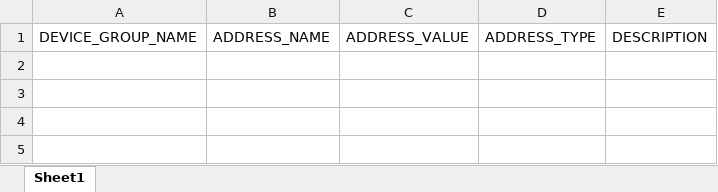
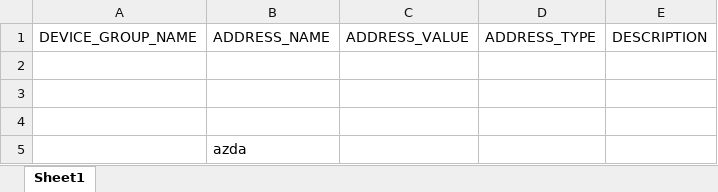
Before and after one commit to suresh950/suresh_Public_DIR, an Excel workbook: 2_Python_code/panorama_codes/palo.xlsx, sheet Sheet1, drawn as a sheet; values as stored, in another font and other column widths than the file's, no borders; the diff names each change by its address in the sheet, - before the commit and + after, or states it on an @@ line.

```diff
--- a/2_Python_code/panorama_codes/palo.xlsx (sheet Sheet1)
+++ b/2_Python_code/panorama_codes/palo.xlsx (sheet Sheet1)
+row 2: (empty)
+row 3: (empty)
+row 4: (empty)
+row 5:  | azda
```
Also changed, not shown: 2 other files.
